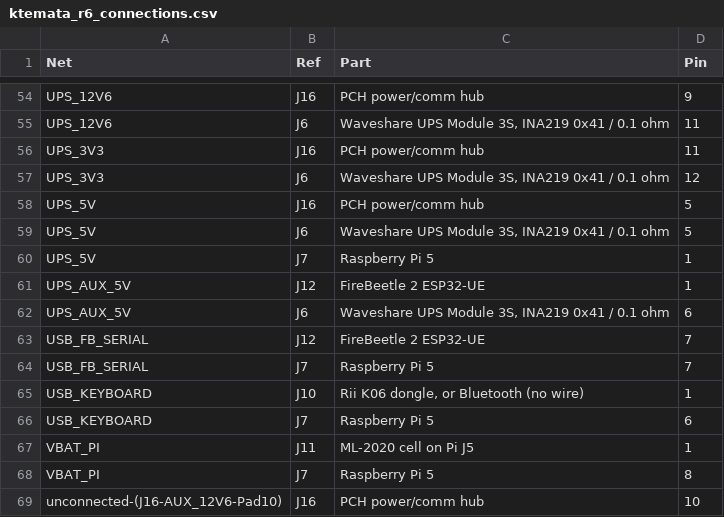
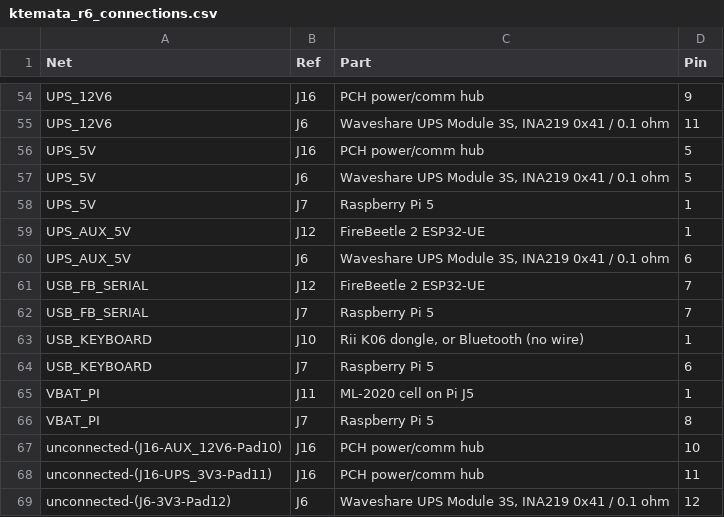
Before and after one commit to jsoeterbroek/ktemata, a CSV file: cad/kicad/r6/ktemata_r6_connections.csv, drawn as a sheet; only a part is shown, gaps mark what is left out; removed rows and columns are numbered as before the commit, all else as after; the diff names each change by its address in the sheet, - before the commit and + after, or states it on an @@ line.

Commit message:
fix(r6): leave the UPS 3V3 pins unconnected on PCH J5
- 5 V measured on J5 pins 7/8 confirms the 1:1 UPS header mapping (1 SCL, 2 SDA, 5/6 GND, 7/8 5V).
- J5 pins 3/4 are now no-connect and their +3V3 tracks are deleted: the FireBeetle's regulator is the single 3.3 V source.
- /Power sheet: the PCH block's UPS_3V3 pin and the UPS module's 3V3 pin are no-connect; C3 text updated.
- WIRING §4: UPS 3V3 pins stay open; a reversed ribbon also puts 3.3 V on ground.

```diff
--- a/cad/kicad/r6/ktemata_r6_connections.csv
+++ b/cad/kicad/r6/ktemata_r6_connections.csv
-row 56: UPS_3V3 | J16 | PCH power/comm hub | 11
-row 57: UPS_3V3 | J6 | Waveshare UPS Module 3S, INA219 0x41 / 0.1 ohm | 12
+row 68: unconnected-(J16-UPS_3V3-Pad11) | J16 | PCH power/comm hub | 11
+row 69: unconnected-(J6-3V3-Pad12) | J6 | Waveshare UPS Module 3S, INA219 0x41 / 0.1 ohm | 12
```
Also changed, not shown: 6 other files.
